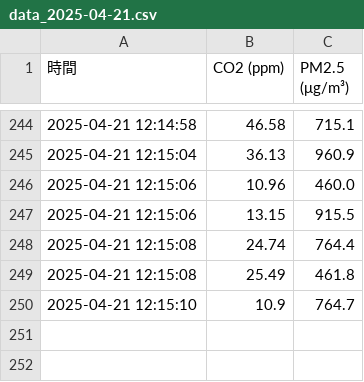
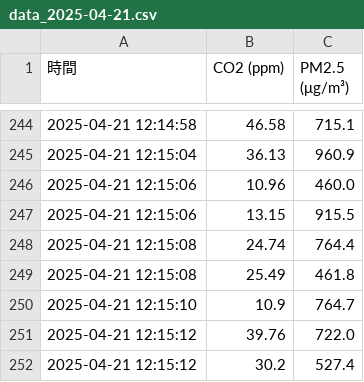
Before and after one commit to Sethjesus/JNC, a CSV file: data_2025-04-21.csv, drawn as a sheet; only a part is shown, gaps mark what is left out.

Commit message:
自動更新資料 2025-04-21 12:15:12.486886

```diff
--- a/data_2025-04-21.csv
+++ b/data_2025-04-21.csv
@@ -250 +250,3 @@
 2025-04-21 12:15:10,10.9,764.7
+2025-04-21 12:15:12,39.76,722.0
+2025-04-21 12:15:12,30.2,527.4
```
